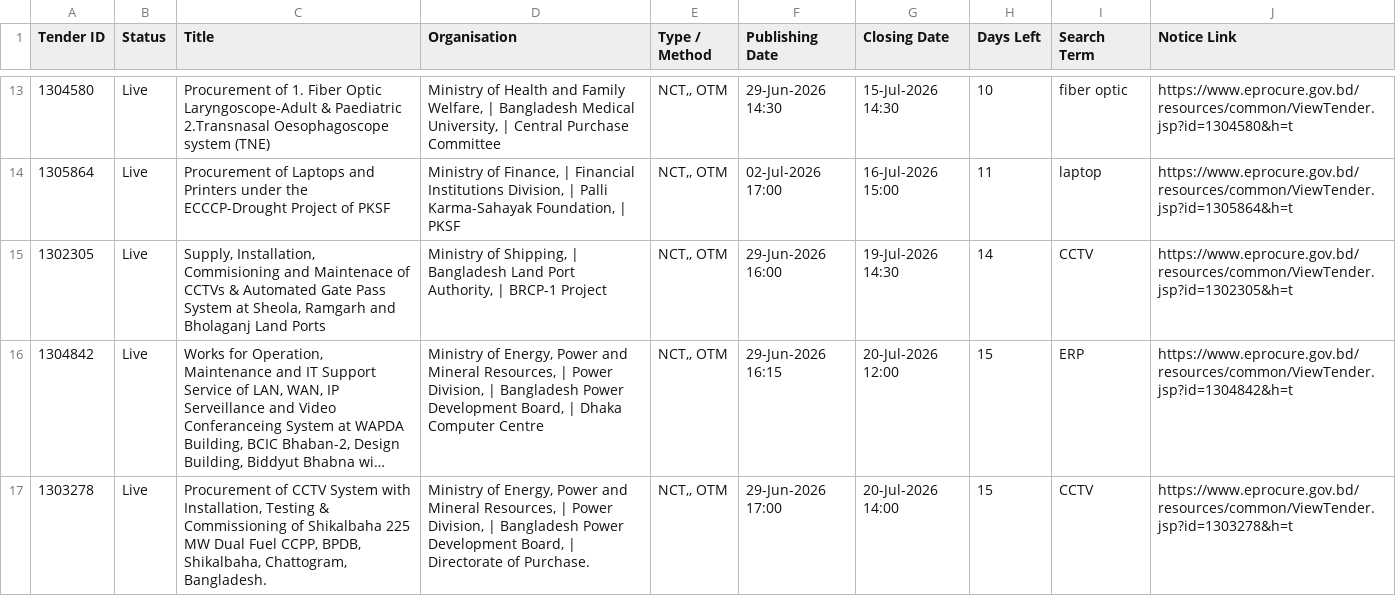
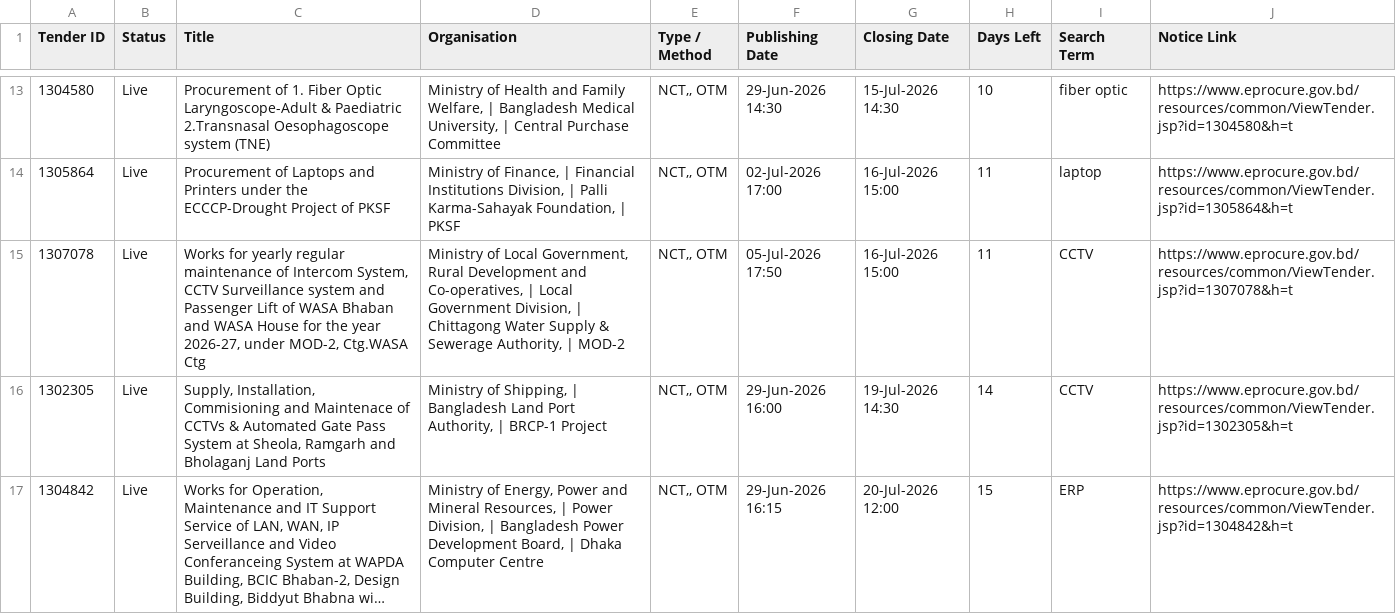
Before and after one commit to firozeahmedshovon-wq/ict-tender-scraper, a CSV file: ict_tenders_2026-07-05.csv, drawn as a sheet; only a part is shown, gaps mark what is left out; the shorter side is filled out with more unchanged rows; long unchanged cells end in ….

Commit message:
chore: update sent log 2026-07-05

```diff
--- a/ict_tenders_2026-07-05.csv
+++ b/ict_tenders_2026-07-05.csv
@@ -14,2 +14,3 @@
 1305864,Live,Procurement of Laptops and Printers under the ECCCP-Drought Project of PKSF,"Ministry of Finance, | Financial Institutions Division, | Palli Karma-Sahayak Foundation, | PKSF","NCT,, OTM",02-Jul-2026 17:00,16-Jul-2026 15:00,11,laptop,https://www.eprocure.gov.bd/resources/common/ViewTender.jsp?id=1305864&h=t
+1307078,Live,"Works for yearly regular maintenance of Intercom System, CCTV Surveillance system and Passenger Lift of WASA Bhaban and WASA House for the year 2026-27, under MOD-2, Ctg.WASA Ctg","Ministry of Local Government, Rural Development and Co-operatives, | Local Government Division, | Chittagong Water Supply & Sewerage Authority, | MOD-2","NCT,, OTM",05-Jul-2026 17:50,16-Jul-2026 15:00,11,CCTV,https://www.eprocure.gov.bd/resources/common/ViewTender.jsp?id=1307078&h=t
 1302305,Live,"Supply, Installation, Commisioning and Maintenace of CCTVs & Automated Gate Pass System at Sheola, Ramgarh and Bholaganj Land Ports","Ministry of Shipping, | Bangladesh Land Port Authority, | BRCP-1 Project","NCT,, OTM",29-Jun-2026 16:00,19-Jul-2026 14:30,14,CCTV,https://www.eprocure.gov.bd/resources/common/ViewTender.jsp?id=1302305&h=t
```
